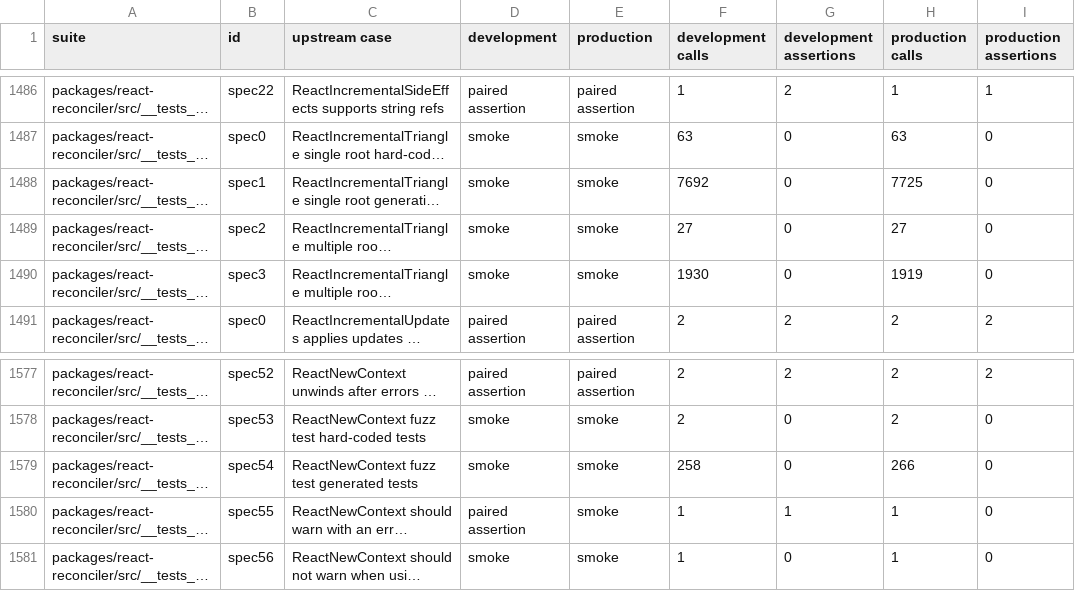
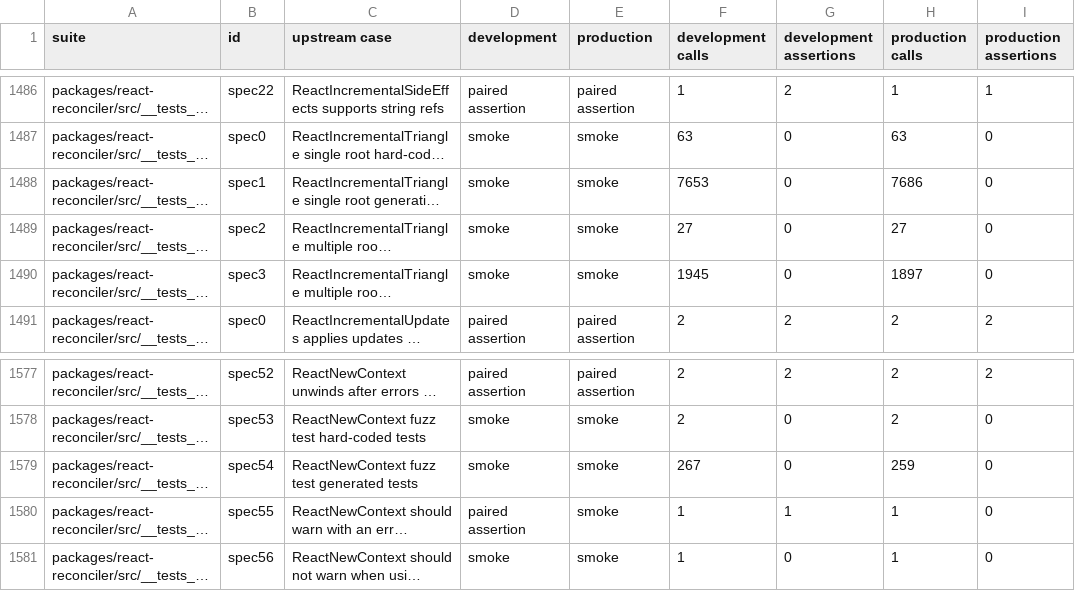
Before and after one commit to react4j/react4j, a TSV file: tools/verification/runtime/upstream/cases.tsv, drawn as a sheet; only a part is shown, gaps mark what is left out; long unchanged cells end in …; the diff names each change by its address in the sheet, - before the commit and + after, or states it on an @@ line.

```diff
--- a/tools/verification/runtime/upstream/cases.tsv
+++ b/tools/verification/runtime/upstream/cases.tsv
-F1488 (development calls): 7692
+F1488 (development calls): 7653
-H1488 (production calls): 7725
+H1488 (production calls): 7686
-F1490 (development calls): 1930
+F1490 (development calls): 1945
-H1490 (production calls): 1919
+H1490 (production calls): 1897
-F1579 (development calls): 258
+F1579 (development calls): 267
-H1579 (production calls): 266
+H1579 (production calls): 259
```
Also changed, not shown: 3 other files.
